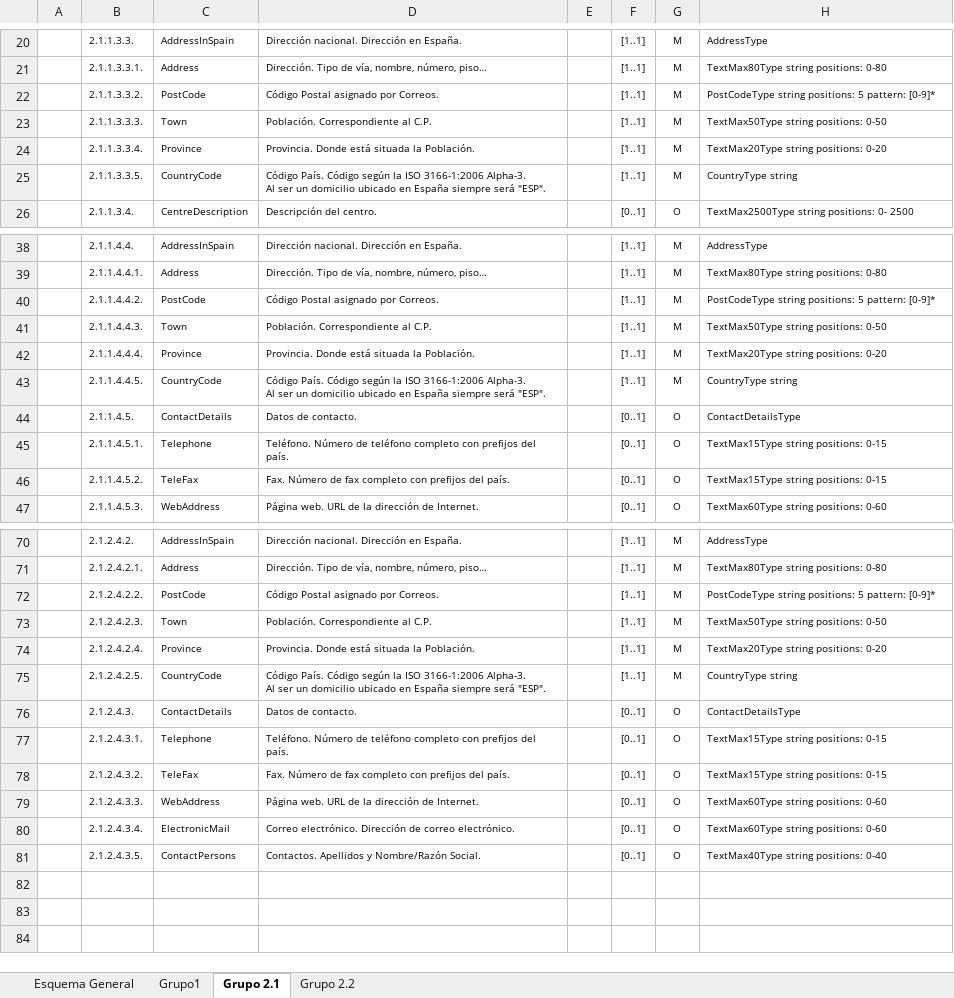
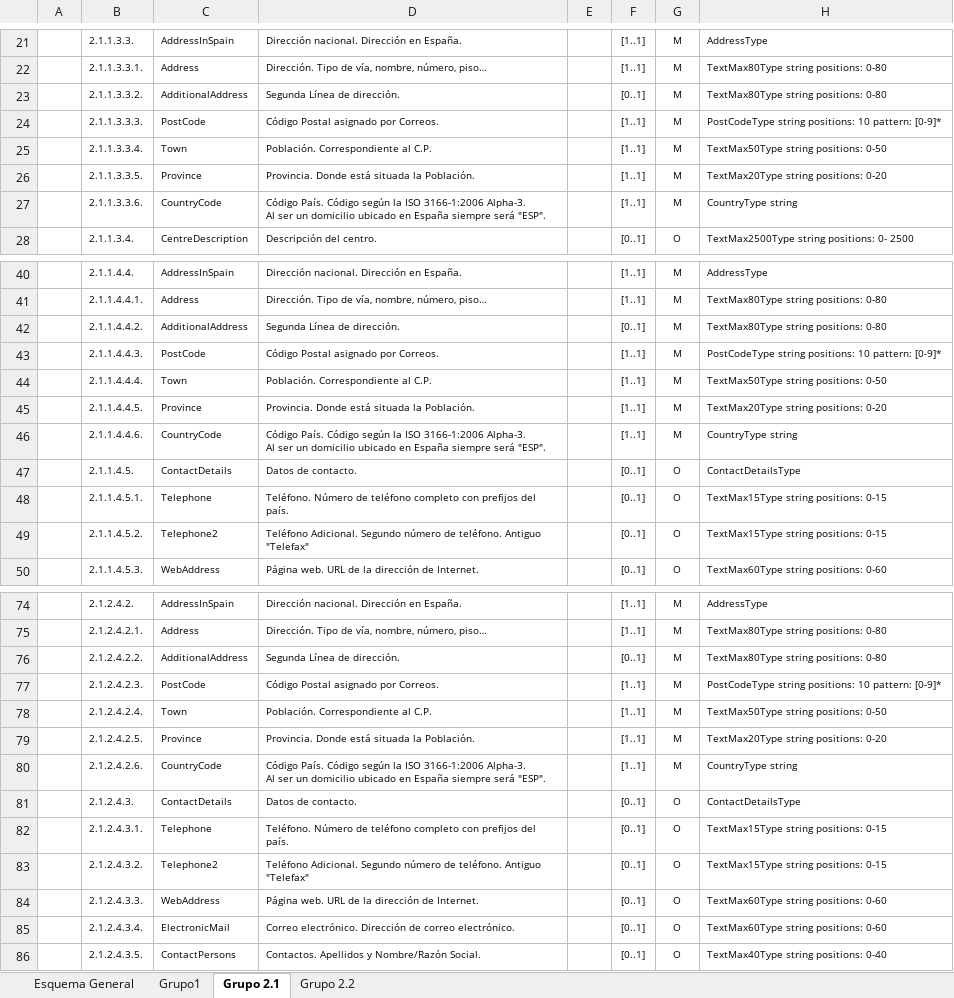
Before and after one commit to Generix-b2b/RCI_BANK, an Excel workbook: Guia_Api_Facturas_Generix_RCI.xlsx, sheet Grupo 2.1, drawn as a sheet; only a part is shown, gaps mark what is left out; values as stored, in another font and other column widths than the file's, no borders; charts and pictures not drawn; addresses are those after the commit; the diff covers the shown part only; the diff names each change by its address in the sheet, - before the commit and + after, or states it on an @@ line.

```diff
--- a/Guia_Api_Facturas_Generix_RCI.xlsx (sheet Grupo 2.1)
+++ b/Guia_Api_Facturas_Generix_RCI.xlsx (sheet Grupo 2.1)
+row 23:  | 2.1.1.3.3.2. | AdditionalAddress | Segunda Línea de dirección. |  | [0..1] | M | TextMax80Type string positions: 0-80
-B24: 2.1.1.3.3.2.
+B24: 2.1.1.3.3.3.
-H24: …string positions: 5 pattern: [0-9]*
+H24: …string positions: 10 pattern: [0-9]*
-B25: 2.1.1.3.3.3.
+B25: 2.1.1.3.3.4.
-B26: 2.1.1.3.3.4.
+B26: 2.1.1.3.3.5.
-B27: 2.1.1.3.3.5.
+B27: 2.1.1.3.3.6.
+row 42:  | 2.1.1.4.4.2. | AdditionalAddress | Segunda Línea de dirección. |  | [0..1] | M | TextMax80Type string positions: 0-80
-B43: 2.1.1.4.4.2.
+B43: 2.1.1.4.4.3.
-H43: …string positions: 5 pattern: [0-9]*
+H43: …string positions: 10 pattern: [0-9]*
-B44: 2.1.1.4.4.3.
+B44: 2.1.1.4.4.4.
-B45: 2.1.1.4.4.4.
+B45: 2.1.1.4.4.5.
-B46: 2.1.1.4.4.5.
+B46: 2.1.1.4.4.6.
-C49: TeleFax
+C49: Telephone2
-D49: Fax. Número de fax completo con prefijos del país.
+D49: Teléfono Adicional. Segundo número de teléfono. Antiguo "Telefax"
+row 76:  | 2.1.2.4.2.2. | AdditionalAddress | Segunda Línea de dirección. |  | [0..1] | M | TextMax80Type string positions: 0-80
-B77: 2.1.2.4.2.2.
+B77: 2.1.2.4.2.3.
-H77: …string positions: 5 pattern: [0-9]*
+H77: …string positions: 10 pattern: [0-9]*
-B78: 2.1.2.4.2.3.
+B78: 2.1.2.4.2.4.
-B79: 2.1.2.4.2.4.
+B79: 2.1.2.4.2.5.
-B80: 2.1.2.4.2.5.
+B80: 2.1.2.4.2.6.
-C83: TeleFax
+C83: Telephone2
-D83: Fax. Número de fax completo con prefijos del país.
+D83: Teléfono Adicional. Segundo número de teléfono. Antiguo "Telefax"
```
Also changed, not shown: 2 added rows and 7 edited cells elsewhere in this sheet, sheet Grupo 2.2, sheet Grupo1, sheet Esquema General, hidden cells, charts or pictures, 2 other files.
